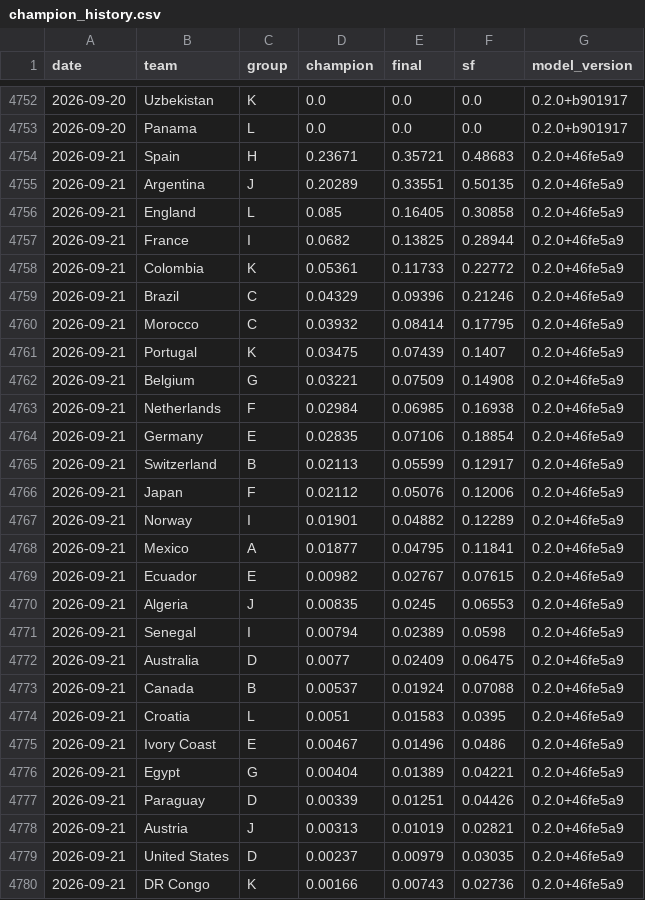
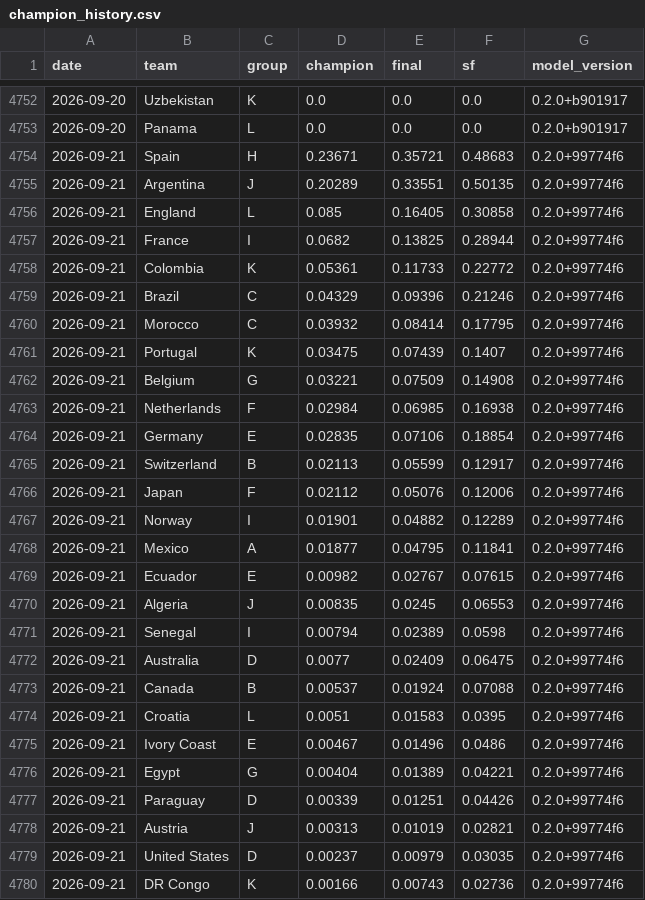
Before and after one commit to jonatyum/mundial-statistic, a CSV file: data/processed/champion_history.csv, drawn as a sheet; only a part is shown, gaps mark what is left out; the diff covers the shown part only.

```diff
--- a/data/processed/champion_history.csv
+++ b/data/processed/champion_history.csv
@@ -4753,28 +4753,28 @@ date,team,group,champion,final,sf,model_version
 2026-09-20,Panama,L,0.0,0.0,0.0,0.2.0+b901917
-2026-09-21,Spain,H,0.23671,0.35721,0.48683,0.2.0+46fe5a9
-2026-09-21,Argentina,J,0.20289,0.33551,0.50135,0.2.0+46fe5a9
-2026-09-21,England,L,0.085,0.16405,0.30858,0.2.0+46fe5a9
-2026-09-21,France,I,0.0682,0.13825,0.28944,0.2.0+46fe5a9
-2026-09-21,Colombia,K,0.05361,0.11733,0.22772,0.2.0+46fe5a9
-2026-09-21,Brazil,C,0.04329,0.09396,0.21246,0.2.0+46fe5a9
-2026-09-21,Morocco,C,0.03932,0.08414,0.17795,0.2.0+46fe5a9
-2026-09-21,Portugal,K,0.03475,0.07439,0.1407,0.2.0+46fe5a9
-2026-09-21,Belgium,G,0.03221,0.07509,0.14908,0.2.0+46fe5a9
-2026-09-21,Netherlands,F,0.02984,0.06985,0.16938,0.2.0+46fe5a9
-2026-09-21,Germany,E,0.02835,0.07106,0.18854,0.2.0+46fe5a9
-2026-09-21,Switzerland,B,0.02113,0.05599,0.12917,0.2.0+46fe5a9
-2026-09-21,Japan,F,0.02112,0.05076,0.12006,0.2.0+46fe5a9
-2026-09-21,Norway,I,0.01901,0.04882,0.12289,0.2.0+46fe5a9
-2026-09-21,Mexico,A,0.01877,0.04795,0.11841,0.2.0+46fe5a9
-2026-09-21,Ecuador,E,0.00982,0.02767,0.07615,0.2.0+46fe5a9
-2026-09-21,Algeria,J,0.00835,0.0245,0.06553,0.2.0+46fe5a9
-2026-09-21,Senegal,I,0.00794,0.02389,0.0598,0.2.0+46fe5a9
-2026-09-21,Australia,D,0.0077,0.02409,0.06475,0.2.0+46fe5a9
-2026-09-21,Canada,B,0.00537,0.01924,0.07088,0.2.0+46fe5a9
-2026-09-21,Croatia,L,0.0051,0.01583,0.0395,0.2.0+46fe5a9
-2026-09-21,Ivory Coast,E,0.00467,0.01496,0.0486,0.2.0+46fe5a9
-2026-09-21,Egypt,G,0.00404,0.01389,0.04221,0.2.0+46fe5a9
-2026-09-21,Paraguay,D,0.00339,0.01251,0.04426,0.2.0+46fe5a9
-2026-09-21,Austria,J,0.00313,0.01019,0.02821,0.2.0+46fe5a9
-2026-09-21,United States,D,0.00237,0.00979,0.03035,0.2.0+46fe5a9
-2026-09-21,DR Congo,K,0.00166,0.00743,0.02736,0.2.0+46fe5a9
+2026-09-21,Spain,H,0.23671,0.35721,0.48683,0.2.0+99774f6
+2026-09-21,Argentina,J,0.20289,0.33551,0.50135,0.2.0+99774f6
+2026-09-21,England,L,0.085,0.16405,0.30858,0.2.0+99774f6
+2026-09-21,France,I,0.0682,0.13825,0.28944,0.2.0+99774f6
+2026-09-21,Colombia,K,0.05361,0.11733,0.22772,0.2.0+99774f6
+2026-09-21,Brazil,C,0.04329,0.09396,0.21246,0.2.0+99774f6
+2026-09-21,Morocco,C,0.03932,0.08414,0.17795,0.2.0+99774f6
+2026-09-21,Portugal,K,0.03475,0.07439,0.1407,0.2.0+99774f6
+2026-09-21,Belgium,G,0.03221,0.07509,0.14908,0.2.0+99774f6
+2026-09-21,Netherlands,F,0.02984,0.06985,0.16938,0.2.0+99774f6
+2026-09-21,Germany,E,0.02835,0.07106,0.18854,0.2.0+99774f6
+2026-09-21,Switzerland,B,0.02113,0.05599,0.12917,0.2.0+99774f6
+2026-09-21,Japan,F,0.02112,0.05076,0.12006,0.2.0+99774f6
+2026-09-21,Norway,I,0.01901,0.04882,0.12289,0.2.0+99774f6
+2026-09-21,Mexico,A,0.01877,0.04795,0.11841,0.2.0+99774f6
+2026-09-21,Ecuador,E,0.00982,0.02767,0.07615,0.2.0+99774f6
+2026-09-21,Algeria,J,0.00835,0.0245,0.06553,0.2.0+99774f6
+2026-09-21,Senegal,I,0.00794,0.02389,0.0598,0.2.0+99774f6
+2026-09-21,Australia,D,0.0077,0.02409,0.06475,0.2.0+99774f6
+2026-09-21,Canada,B,0.00537,0.01924,0.07088,0.2.0+99774f6
+2026-09-21,Croatia,L,0.0051,0.01583,0.0395,0.2.0+99774f6
+2026-09-21,Ivory Coast,E,0.00467,0.01496,0.0486,0.2.0+99774f6
+2026-09-21,Egypt,G,0.00404,0.01389,0.04221,0.2.0+99774f6
+2026-09-21,Paraguay,D,0.00339,0.01251,0.04426,0.2.0+99774f6
+2026-09-21,Austria,J,0.00313,0.01019,0.02821,0.2.0+99774f6
+2026-09-21,United States,D,0.00237,0.00979,0.03035,0.2.0+99774f6
+2026-09-21,DR Congo,K,0.00166,0.00743,0.02736,0.2.0+99774f6
```
Also changed, not shown: 21 edited cells elsewhere in this file, data/processed/match_forecasts.csv, 2 other files.
